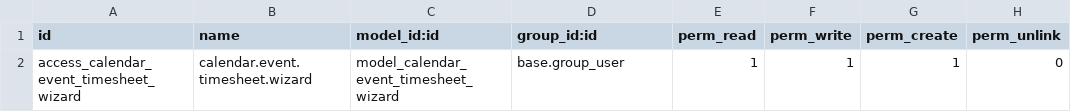
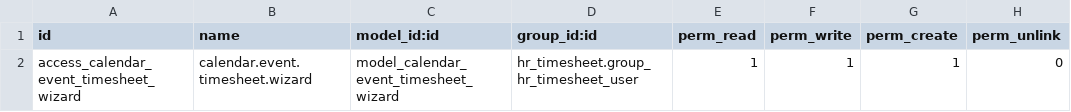
Before and after one commit to CodeRomz/fni_consulting, a CSV file: security/ir.model.access.csv, drawn as a sheet.

```diff
--- a/security/ir.model.access.csv
+++ b/security/ir.model.access.csv
@@ -1,2 +1,2 @@
 id,name,model_id:id,group_id:id,perm_read,perm_write,perm_create,perm_unlink
-access_calendar_event_timesheet_wizard,calendar.event.timesheet.wizard,model_calendar_event_timesheet_wizard,base.group_user,1,1,1,0
+access_calendar_event_timesheet_wizard,calendar.event.timesheet.wizard,model_calendar_event_timesheet_wizard,hr_timesheet.group_hr_timesheet_user,1,1,1,0
```
Also changed, not shown: 5 other files.
